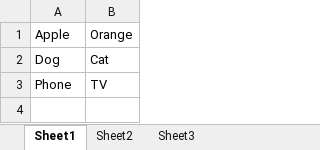
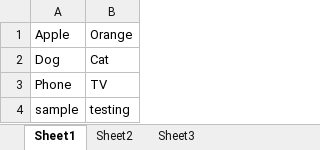
Before and after one commit to Maggieak/sample, an Excel workbook: data.xlsx, sheet Sheet1, drawn as a sheet; values as stored, in another font and other column widths than the file's, no borders; the diff names each change by its address in the sheet, - before the commit and + after, or states it on an @@ line.

Commit message:
modification

```diff
--- a/data.xlsx (sheet Sheet1)
+++ b/data.xlsx (sheet Sheet1)
+row 4: sample | testing
```
